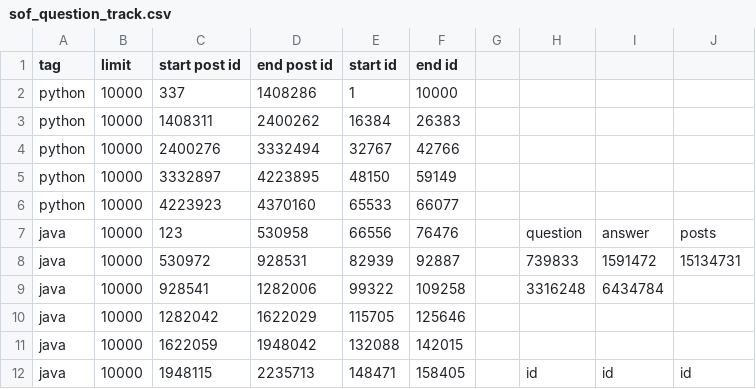
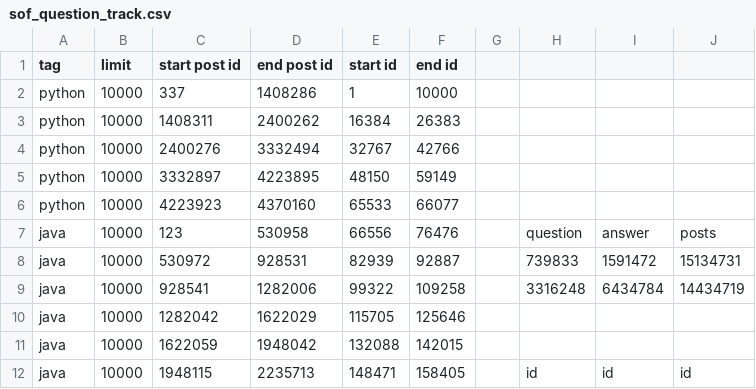
Before and after one commit to priyankasingh/iris, a CSV file: sof_question_track.csv, drawn as a sheet; only a part is shown.

```diff
--- a/sof_question_track.csv
+++ b/sof_question_track.csv
@@ -8,3 +8,3 @@ java,10000,123,530958,66556,76476,,question,answer,posts
 java,10000,530972,928531,82939,92887,,739833,1591472,15134731
-java,10000,928541,1282006,99322,109258,,3316248,6434784,
+java,10000,928541,1282006,99322,109258,,3316248,6434784,14434719
 java,10000,1282042,1622029,115705,125646,,,,
```
Also changed, not shown: 4 other files.
